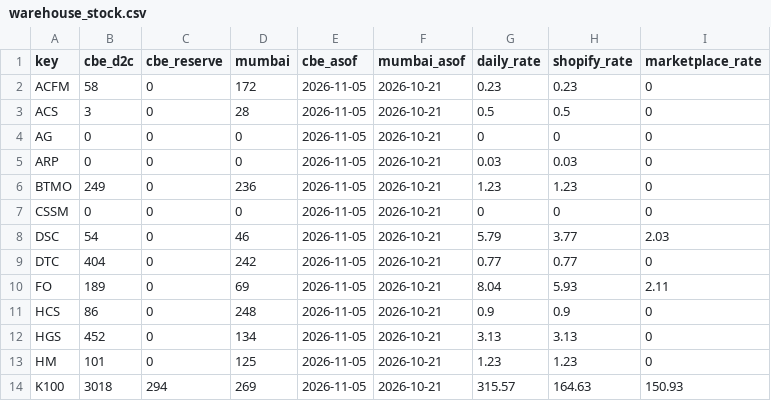
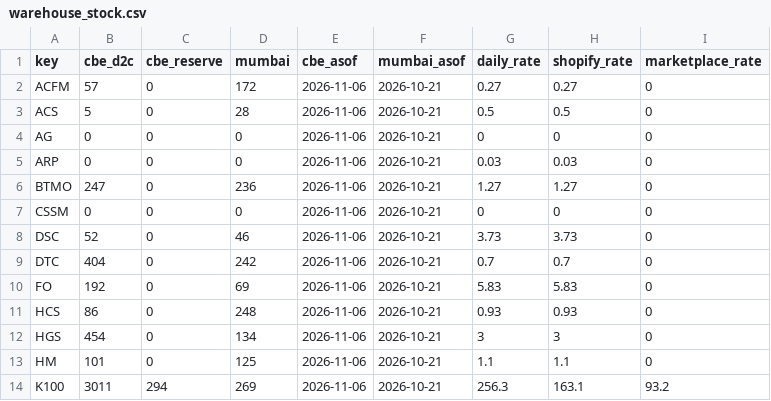
Before and after one commit to dmauravedic/auravedic-performance-os, a CSV file: data/warehouse_stock.csv, drawn as a sheet; only a part is shown; the diff covers the shown part only.

```diff
--- a/data/warehouse_stock.csv
+++ b/data/warehouse_stock.csv
@@ -1,14 +1,14 @@
 key,cbe_d2c,cbe_reserve,mumbai,cbe_asof,mumbai_asof,daily_rate,shopify_rate,marketplace_rate
-ACFM,58,0,172,2026-11-05,2026-10-21,0.23,0.23,0
-ACS,3,0,28,2026-11-05,2026-10-21,0.5,0.5,0
-AG,0,0,0,2026-11-05,2026-10-21,0,0,0
-ARP,0,0,0,2026-11-05,2026-10-21,0.03,0.03,0
-BTMO,249,0,236,2026-11-05,2026-10-21,1.23,1.23,0
-CSSM,0,0,0,2026-11-05,2026-10-21,0,0,0
-DSC,54,0,46,2026-11-05,2026-10-21,5.79,3.77,2.03
-DTC,404,0,242,2026-11-05,2026-10-21,0.77,0.77,0
-FO,189,0,69,2026-11-05,2026-10-21,8.04,5.93,2.11
-HCS,86,0,248,2026-11-05,2026-10-21,0.9,0.9,0
-HGS,452,0,134,2026-11-05,2026-10-21,3.13,3.13,0
-HM,101,0,125,2026-11-05,2026-10-21,1.23,1.23,0
-K100,3018,294,269,2026-11-05,2026-10-21,315.57,164.63,150.93
+ACFM,57,0,172,2026-11-06,2026-10-21,0.27,0.27,0
+ACS,5,0,28,2026-11-06,2026-10-21,0.5,0.5,0
+AG,0,0,0,2026-11-06,2026-10-21,0,0,0
+ARP,0,0,0,2026-11-06,2026-10-21,0.03,0.03,0
+BTMO,247,0,236,2026-11-06,2026-10-21,1.27,1.27,0
+CSSM,0,0,0,2026-11-06,2026-10-21,0,0,0
+DSC,52,0,46,2026-11-06,2026-10-21,3.73,3.73,0
+DTC,404,0,242,2026-11-06,2026-10-21,0.7,0.7,0
+FO,192,0,69,2026-11-06,2026-10-21,5.83,5.83,0
+HCS,86,0,248,2026-11-06,2026-10-21,0.93,0.93,0
+HGS,454,0,134,2026-11-06,2026-10-21,3,3,0
+HM,101,0,125,2026-11-06,2026-10-21,1.1,1.1,0
+K100,3011,294,269,2026-11-06,2026-10-21,256.3,163.1,93.2
```
Also changed, not shown: 99 edited cells elsewhere in this file, data/shopify_daily.csv.
